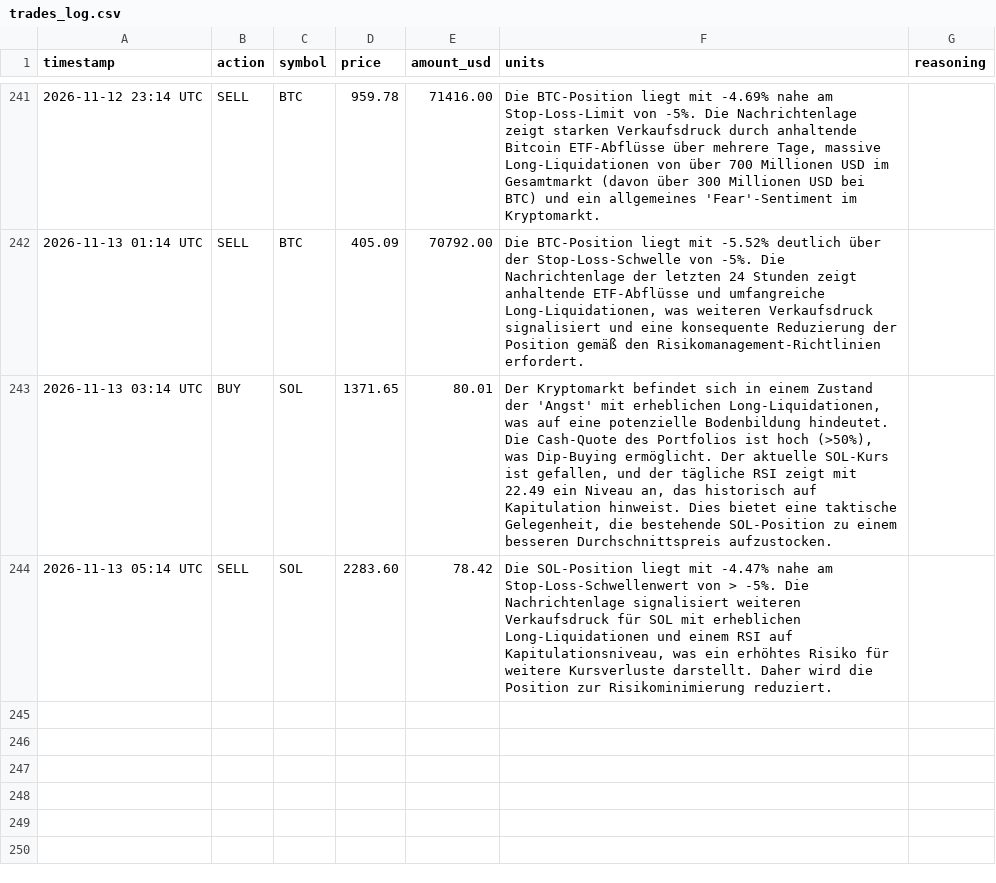
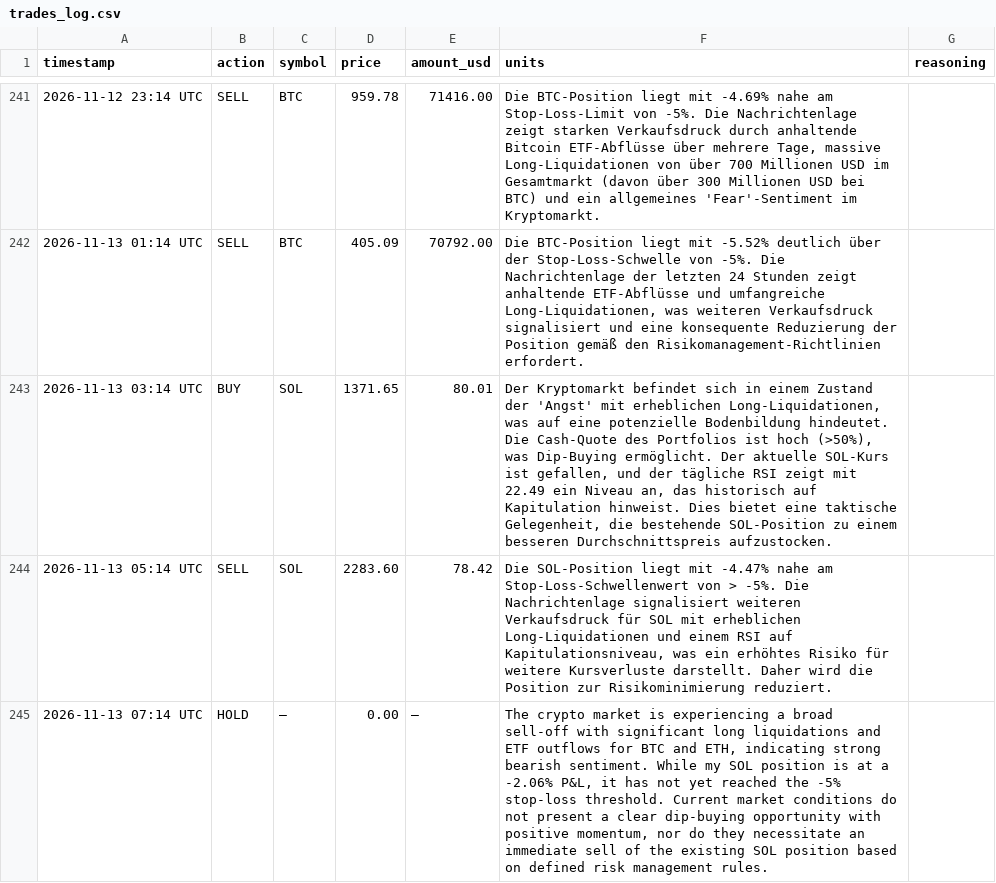
Before and after one commit to hrsnr/crypto_bot, a CSV file: trades_log.csv, drawn as a sheet; only a part is shown, gaps mark what is left out.

```diff
--- a/trades_log.csv
+++ b/trades_log.csv
@@ -244 +244,2 @@ timestamp,action,symbol,price,amount_usd,units,reasoning
 2026-11-13 05:14 UTC,SELL,SOL,2283.60,78.42,"Die SOL-Position liegt mit -4.47% nahe am Stop-Loss-Schwellenwert von > -5%. Die Nachrichtenlage signalisiert weiteren Verkaufsdruck für SOL mit erheblichen Long-Liquidationen und einem RSI auf Kapitulationsniveau, was ein erhöhtes Risiko für weitere Kursverluste darstellt. Daher wird die Position zur Risikominimierung reduziert."
+2026-11-13 07:14 UTC,HOLD,–,0.00,–,"The crypto market is experiencing a broad sell-off with significant long liquidations and ETF outflows for BTC and ETH, indicating strong bearish sentiment. While my SOL position is at a -2.06% P&L, it has not yet reached the -5% stop-loss threshold. Current market conditions do not present a clear dip-buying opportunity with positive momentum, nor do they necessitate an immediate sell of the existing SOL position based on defined risk management rules."
```
Also changed, not shown: portfolio_history.csv.
